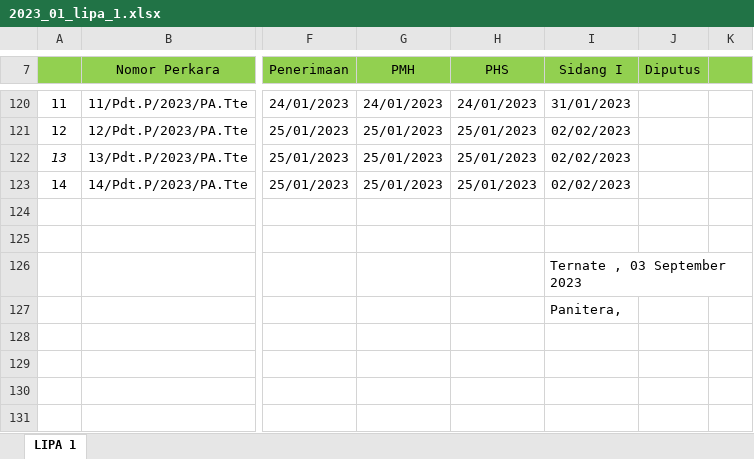
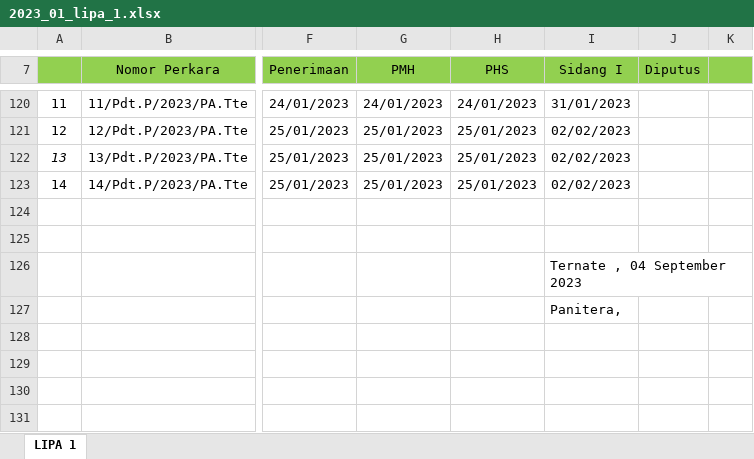
Before and after one commit to jkurniawan178/elaporan, an Excel workbook: hasil/2023_01_lipa_1.xlsx, sheet LIPA 1, drawn as a sheet; only a part is shown, gaps mark what is left out; values as stored, in another font and other column widths than the file's, no borders; the diff names each change by its address in the sheet, - before the commit and + after, or states it on an @@ line.

Commit message:
add view laporan lipa 1

```diff
--- a/hasil/2023_01_lipa_1.xlsx (sheet LIPA 1)
+++ b/hasil/2023_01_lipa_1.xlsx (sheet LIPA 1)
-I126 (Sidang I): Ternate , 03 September 2023
+I126 (Sidang I): Ternate , 04 September 2023
```
Also changed, not shown: 3 other files.
